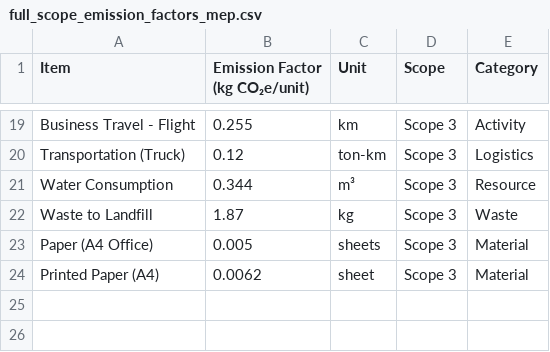
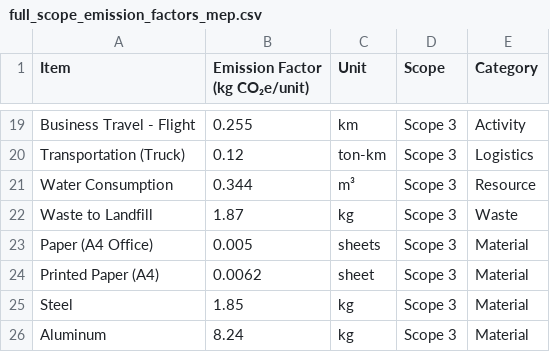
Before and after one commit to radzii1/PCF-Calci-MEP-Industry, a CSV file: full_scope_emission_factors_mep.csv, drawn as a sheet; only a part is shown, gaps mark what is left out; the diff names each change by its address in the sheet, - before the commit and + after, or states it on an @@ line.

Commit message:
Update full_scope_emission_factors_mep.csv

```diff
--- a/full_scope_emission_factors_mep.csv
+++ b/full_scope_emission_factors_mep.csv
+row 25: Steel | 1.85 | kg | Scope 3 | Material
+row 26: Aluminum | 8.24 | kg | Scope 3 | Material
```
